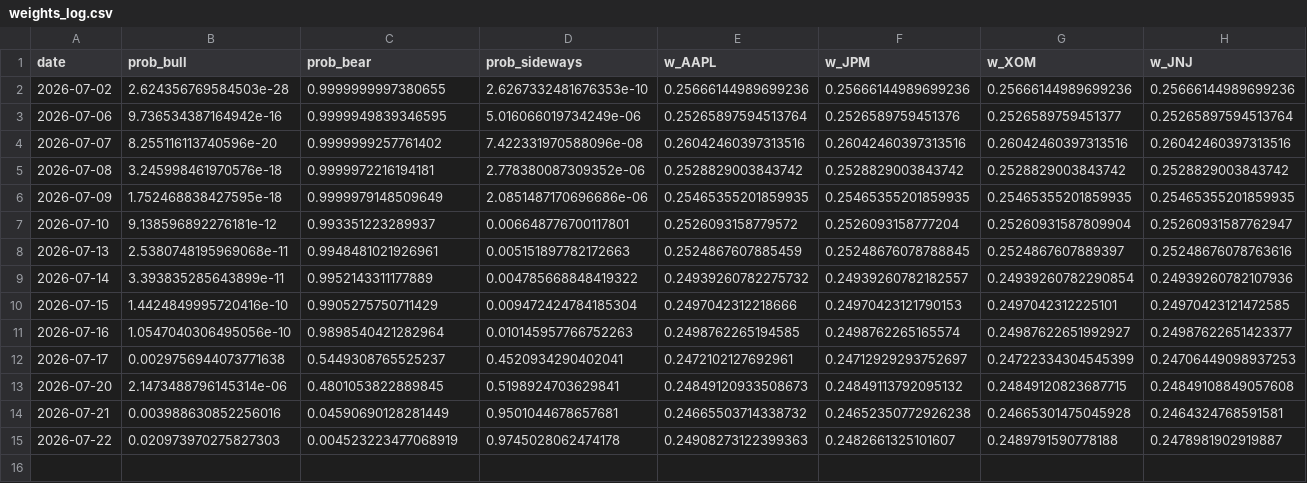
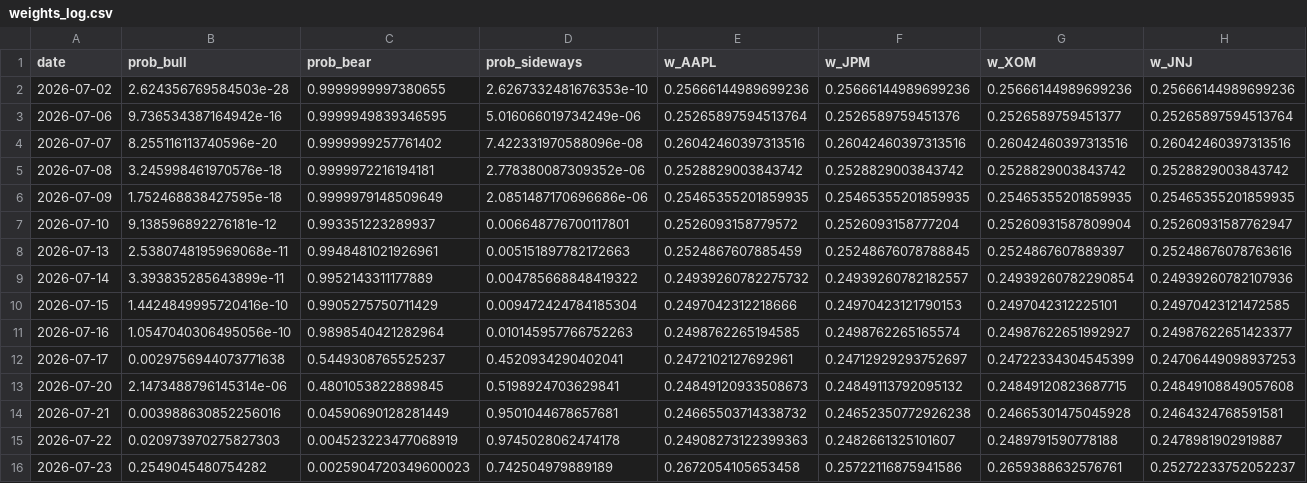
Before and after one commit to axt-22/regime-paper-trader, a CSV file: docs/data/weights_log.csv, drawn as a sheet; only a part is shown; rows hold the shown columns only; the diff names each change by its address in the sheet, - before the commit and + after, or states it on an @@ line.

```diff
--- a/docs/data/weights_log.csv
+++ b/docs/data/weights_log.csv
+row 16: 2026-07-23 | 0.2549045480754282 | 0.0025904720349600023 | 0.742504979889189 | 0.2672054105653458 | 0.25722116875941586 | 0.2659388632576761 | 0.25272233752052237
```
Also changed, not shown: docs/data/equity_log.csv, 1 other file.
